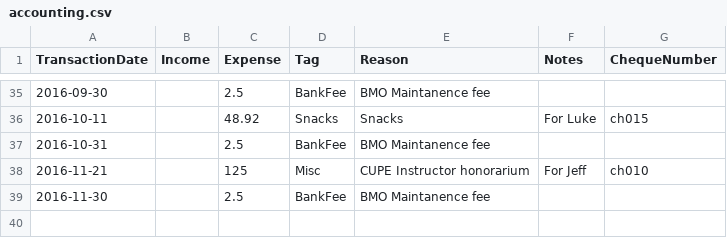
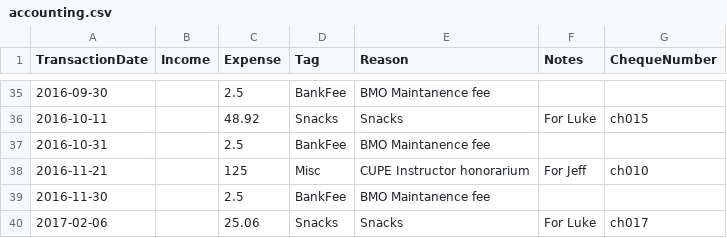
Before and after one commit to UofTCoders/council, a CSV file: treasurer/accounting.csv, drawn as a sheet; only a part is shown, gaps mark what is left out.

Commit message:
Updated accounting with ch017

```diff
--- a/treasurer/accounting.csv
+++ b/treasurer/accounting.csv
@@ -39 +39,2 @@ TransactionDate,Income,Expense,Tag,Reason,Notes,ChequeNumber
 2016-11-30,,2.5,BankFee,BMO Maintanence fee,,
+2017-02-06,,25.06,Snacks,Snacks,For Luke,ch017
```
